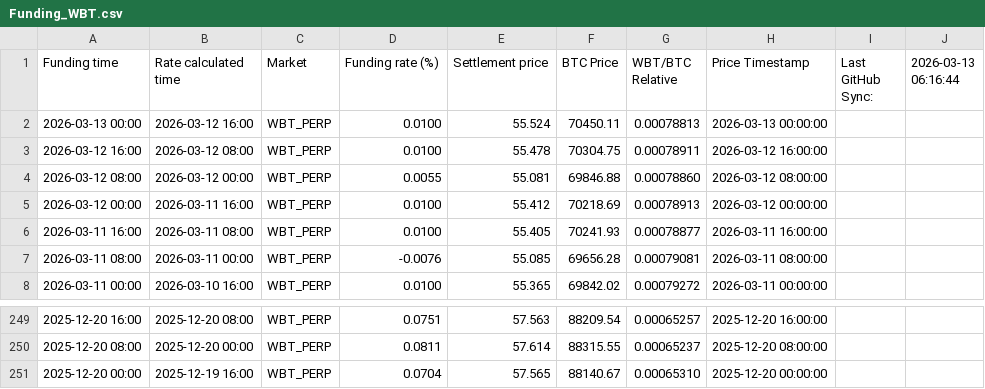
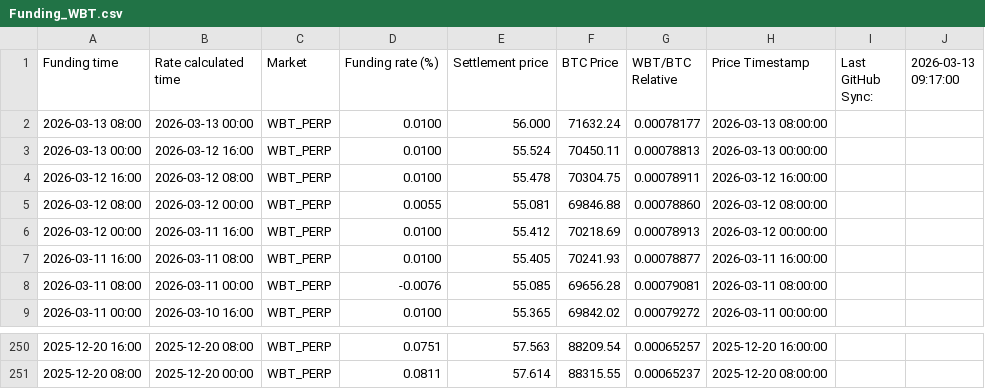
Before and after one commit to Kankermanas/wbt_funding, a CSV file: Funding_WBT.csv, drawn as a sheet; only a part is shown, gaps mark what is left out.

Commit message:
Update: 3/13/2026, 10:17:05 AM

```diff
--- a/Funding_WBT.csv
+++ b/Funding_WBT.csv
@@ -1,2 +1,3 @@
-"Funding time","Rate calculated time","Market","Funding rate (%)","Settlement price","BTC Price","WBT/BTC Relative","Price Timestamp","Last GitHub Sync:","2026-03-13 06:16:44"
+"Funding time","Rate calculated time","Market","Funding rate (%)","Settlement price","BTC Price","WBT/BTC Relative","Price Timestamp","Last GitHub Sync:","2026-03-13 09:17:00"
+"2026-03-13 08:00","2026-03-13 00:00","WBT_PERP","0.0100","56.000","71632.24","0.00078177","2026-03-13 08:00:00","",""
 "2026-03-13 00:00","2026-03-12 16:00","WBT_PERP","0.0100","55.524","70450.11","0.00078813","2026-03-13 00:00:00","",""
@@ -250,2 +251 @@
 "2025-12-20 08:00","2025-12-20 00:00","WBT_PERP","0.0811","57.614","88315.55","0.00065237","2025-12-20 08:00:00","",""
-"2025-12-20 00:00","2025-12-19 16:00","WBT_PERP","0.0704","57.565","88140.67","0.00065310","2025-12-20 00:00:00","",""
```
